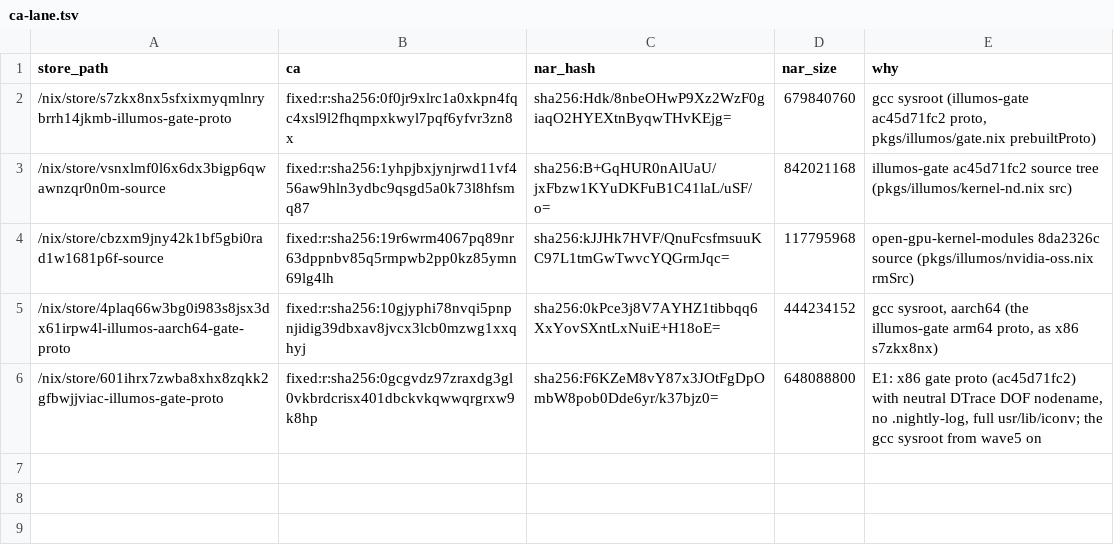
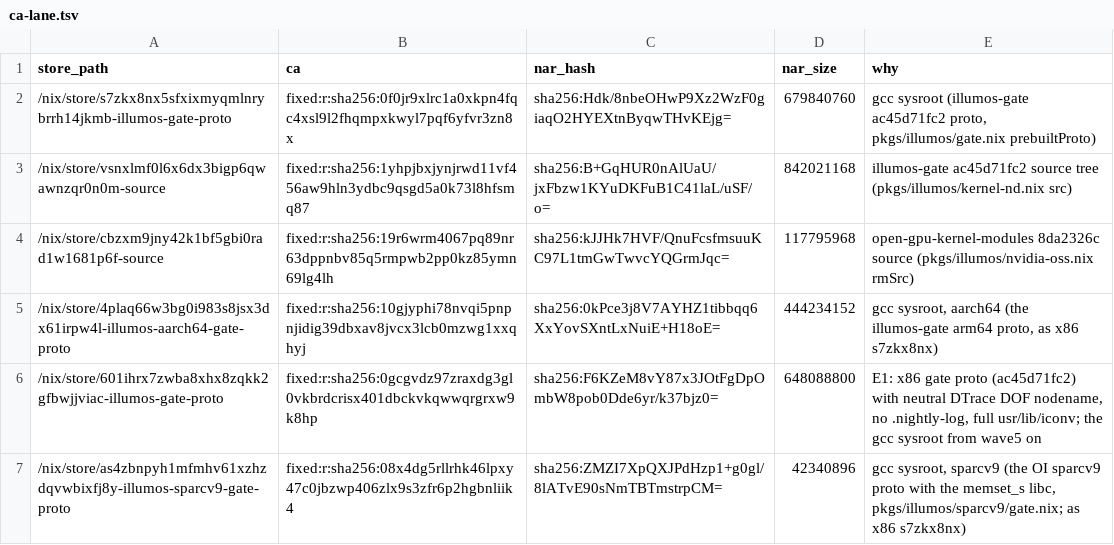
Before and after one commit to atiq-cs/solnix, a TSV file: docs/registry/ca-lane.tsv, drawn as a sheet; the diff names each change by its address in the sheet, - before the commit and + after, or states it on an @@ line.

Commit message:
registry: ca-lane row for the sparcv9 gate proto (as4zbnpy)
The sparcv9 gate proto is fixed-output since the previous sparcv9 commit, so it goes through the
CA lane as x86's s7zkx8nx/601ihrx7 and aarch64's 4plaq66w do. gcc's out references it (gcc
--with-sysroot), and as a sysroot it is not a package: its libraries NEED host libraries, so as a
built path it FAILs publish-gate (sv9q, measured on lixu).
- CA fixed:r:sha256:08x4dg5r..., NarHash sha256-ZMZI7XpQ..., NarSize 42,340,896, no references.
  The path recomputes from its CA (nix-store --print-fixed-path) and pkgs/illumos/sparcv9/gate.nix
  evaluates to it.
- The same bytes as the old input-addressed 0436y1gw (sv9q's SV2, held), which was never served.
- The NAR (xz) and its narinfo are banked on floki /scratch/solnix-bank/sv9q-20261113/lane/ (read back).

```diff
--- a/docs/registry/ca-lane.tsv
+++ b/docs/registry/ca-lane.tsv
+row 7: /nix/store/as4zbnpyh1mfmhv61xzhzdqvwbixfj8y-illumos-sparcv9-gate-proto | fixed:r:sha256:08x4dg5rllrhk46lpxy47c0jbzwp406zlx9s3zfr6p2hgbnliik4 | sha256:ZMZI7XpQXJPdHzp1+g0gl/8lATvE90sNmTBTmstrpCM= | 42340896 | gcc sysroot, sparcv9 (the OI sparcv9 proto with the memset_s libc, pkgs/illumos/sparcv9/gate.nix; as x86 s7zkx8nx)
```
